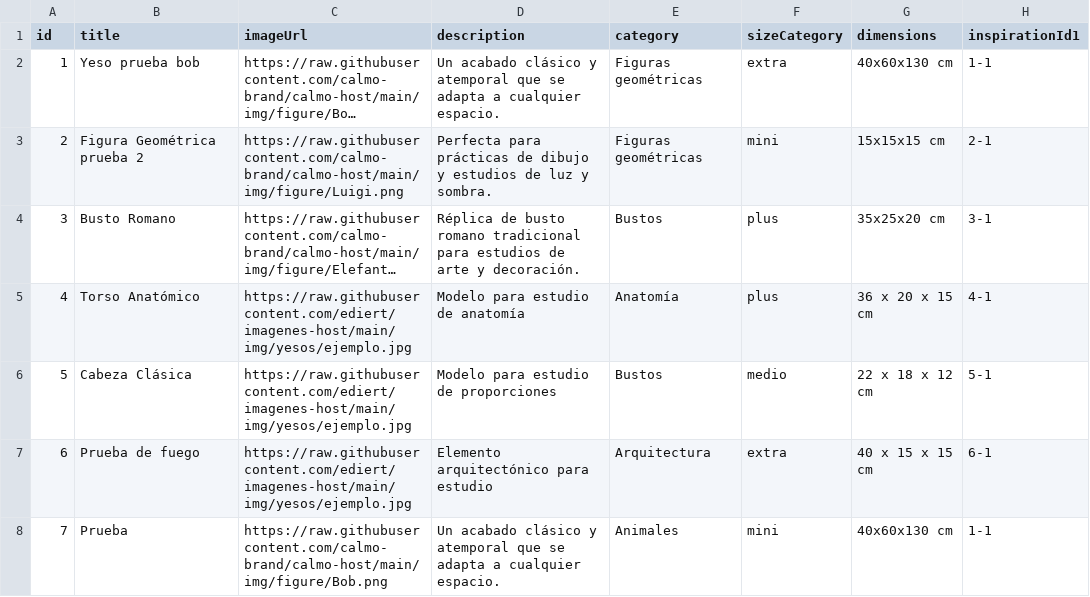
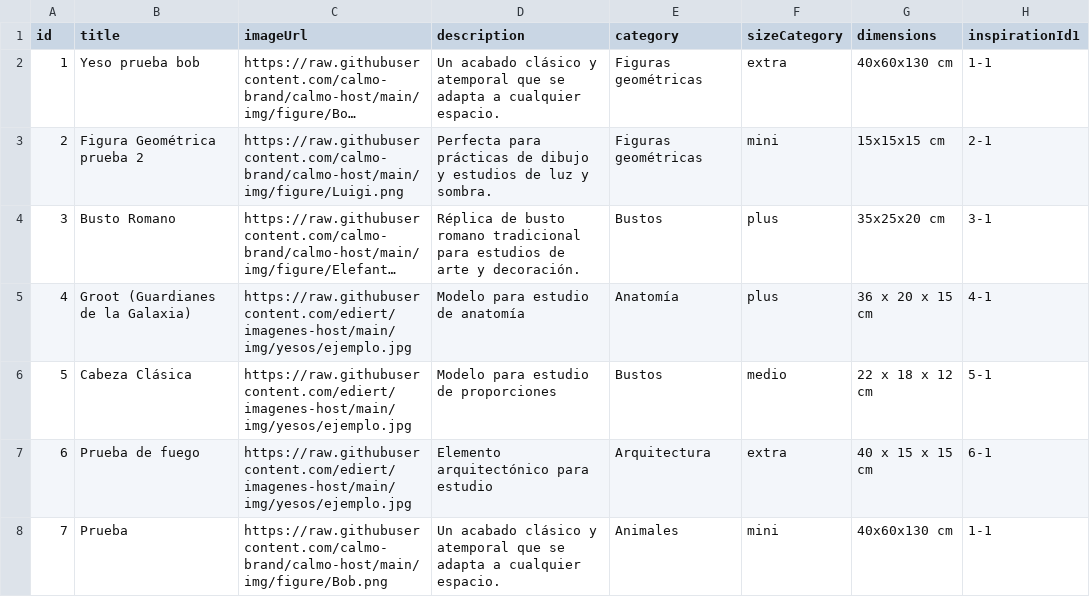
Before and after one commit to calmo-brand/calmo-host, a CSV file: catalog/figures/data.csv, drawn as a sheet; only a part is shown; long unchanged cells end in …; the diff names each change by its address in the sheet, - before the commit and + after, or states it on an @@ line.

Commit message:
Update data.csv

```diff
--- a/catalog/figures/data.csv
+++ b/catalog/figures/data.csv
-B5 (title): Torso Anatómico
+B5 (title): Groot (Guardianes de la Galaxia)
```
